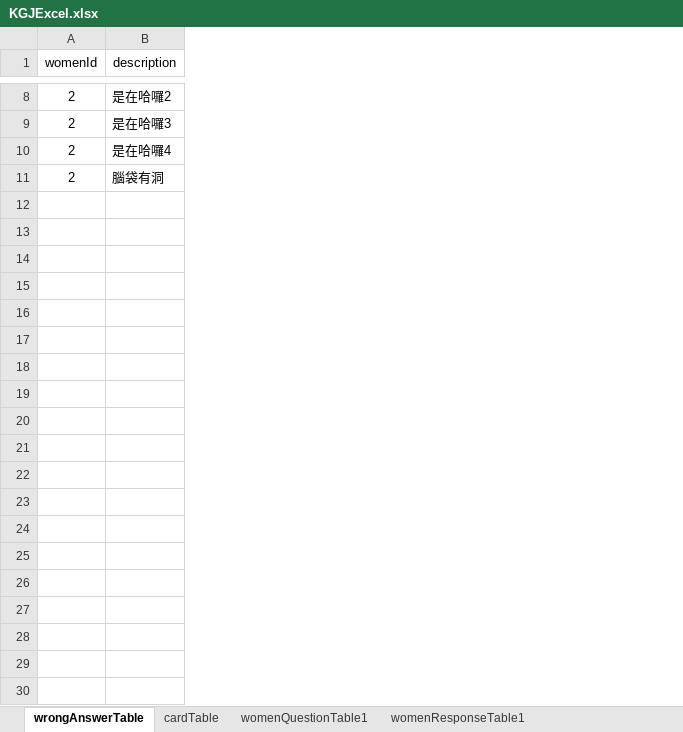
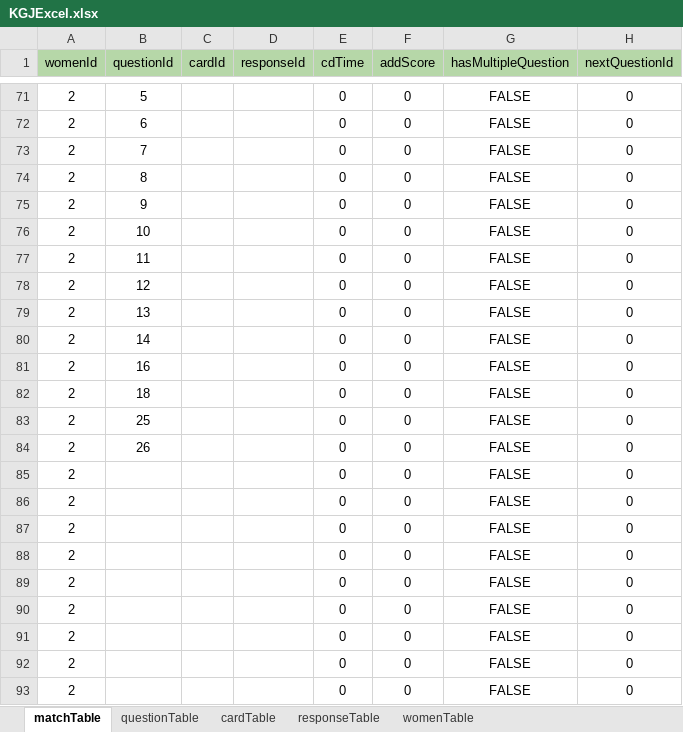
Before and after one commit to BunnyGameTW/TimeMaster, an Excel workbook: Assets/ExcelImporter/Excels/KGJExcel.xlsx, sheet matchTable, drawn as a sheet; only a part is shown, gaps mark what is left out; values as stored, in another font and other column widths than the file's, no borders; charts and pictures not drawn; removed rows and columns are numbered as before the commit, all else as after; the diff covers the shown part only; the diff names each change by its address in the sheet, - before the commit and + after, or states it on an @@ line.

Commit message:
add women behavior

```diff
--- a/Assets/ExcelImporter/Excels/KGJExcel.xlsx (sheet matchTable)
+++ b/Assets/ExcelImporter/Excels/KGJExcel.xlsx (sheet matchTable)
-sheet tab: wrongAnswerTable
+sheet tab: matchTable
-sheet tab: womenResponseTable1
+sheet tab: responseTable
-sheet tab: womenQuestionTable1
+sheet tab: questionTable
-column B (description), rows 8-11: 是在哈囉2 | 是在哈囉3 | 是在哈囉4 | 腦袋有洞
+column B (questionId), rows 71-74: 5 | 6 | 7 | 8
+column C (cardId), empty
+column D (responseId), empty
+column E (cdTime), rows 71-74: all 0
+column F (addScore), rows 71-74: all 0
+column G (hasMultipleQuestion), rows 71-74: all FALSE
+column H (nextQuestionId), rows 71-74: all 0
-A1 fill: none
+A1 fill: #B6D7A8
+row 75: 2 | 9 |  |  | 0 | 0 | FALSE | 0
+row 76: 2 | 10 |  |  | 0 | 0 | FALSE | 0
+row 77: 2 | 11 |  |  | 0 | 0 | FALSE | 0
+row 78: 2 | 12 |  |  | 0 | 0 | FALSE | 0
+row 79: 2 | 13 |  |  | 0 | 0 | FALSE | 0
+row 80: 2 | 14 |  |  | 0 | 0 | FALSE | 0
+row 81: 2 | 16 |  |  | 0 | 0 | FALSE | 0
+row 82: 2 | 18 |  |  | 0 | 0 | FALSE | 0
+row 83: 2 | 25 |  |  | 0 | 0 | FALSE | 0
+row 84: 2 | 26 |  |  | 0 | 0 | FALSE | 0
+row 85: 2 |  |  |  | 0 | 0 | FALSE | 0
+row 86: 2 |  |  |  | 0 | 0 | FALSE | 0
+row 87: 2 |  |  |  | 0 | 0 | FALSE | 0
+row 88: 2 |  |  |  | 0 | 0 | FALSE | 0
+row 89: 2 |  |  |  | 0 | 0 | FALSE | 0
+row 90: 2 |  |  |  | 0 | 0 | FALSE | 0
+row 91: 2 |  |  |  | 0 | 0 | FALSE | 0
+row 92: 2 |  |  |  | 0 | 0 | FALSE | 0
+row 93: 2 |  |  |  | 0 | 0 | FALSE | 0
```
Also changed, not shown: 81 added rows elsewhere in this sheet, sheet responseTable, sheet cardTable, sheet womenTable, other sheet tabs, charts or pictures, 11 other files.
